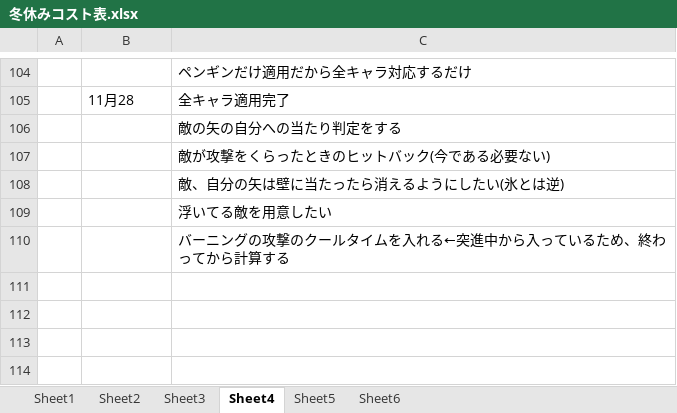
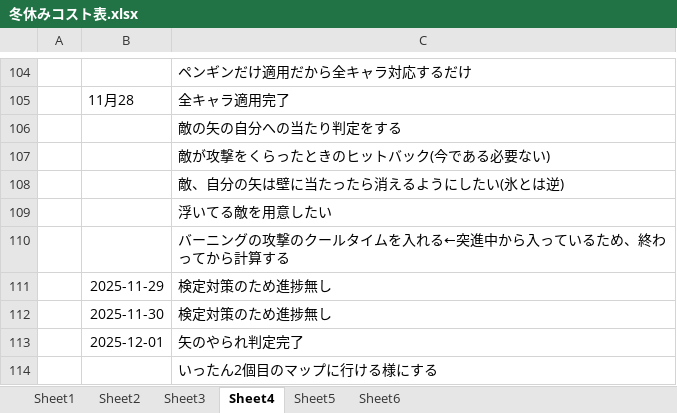
Before and after one commit to hir4rin/2025_winter, an Excel workbook: 冬休みコスト表.xlsx, sheet Sheet4, drawn as a sheet; only a part is shown, gaps mark what is left out; values as stored, in another font and other column widths than the file's, no borders; the diff names each change by its address in the sheet, - before the commit and + after, or states it on an @@ line.

```diff
--- a/冬休みコスト表.xlsx (sheet Sheet4)
+++ b/冬休みコスト表.xlsx (sheet Sheet4)
+row 111:  | 2025-11-29 | 検定対策のため進捗無し
+row 112:  | 2025-11-30 | 検定対策のため進捗無し
+row 113:  | 2025-12-01 | 矢のやられ判定完了
+row 114:  |  | いったん2個目のマップに行ける様にする
```
Also changed, not shown: 43 other files.
